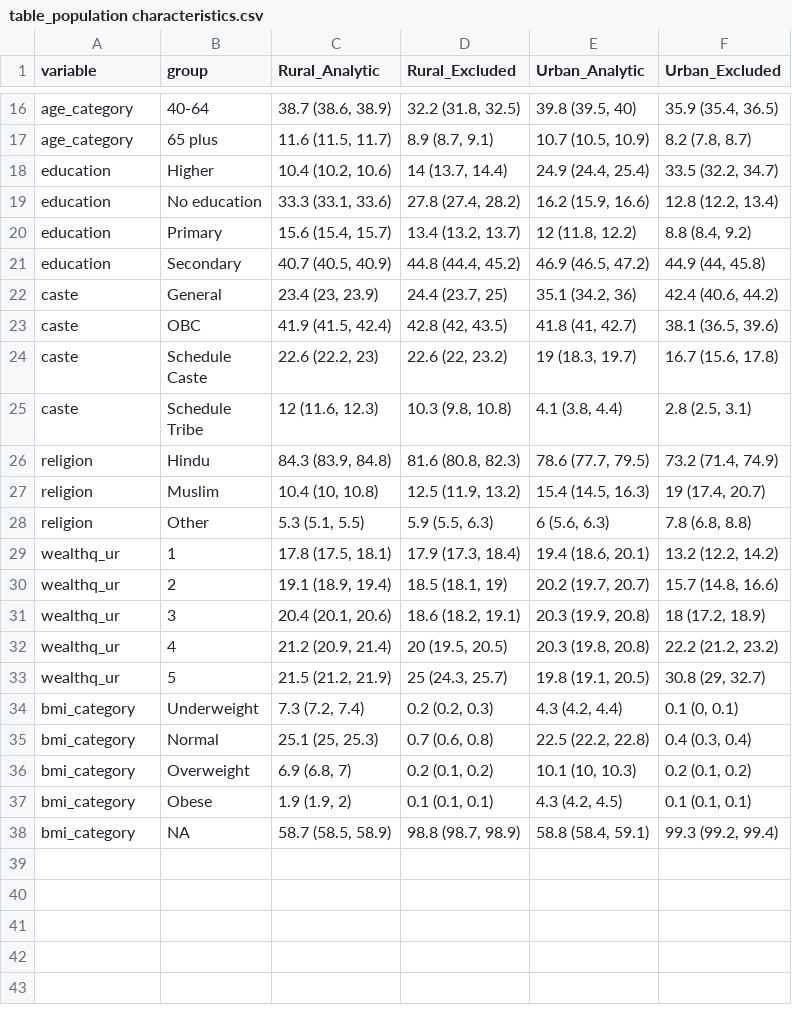
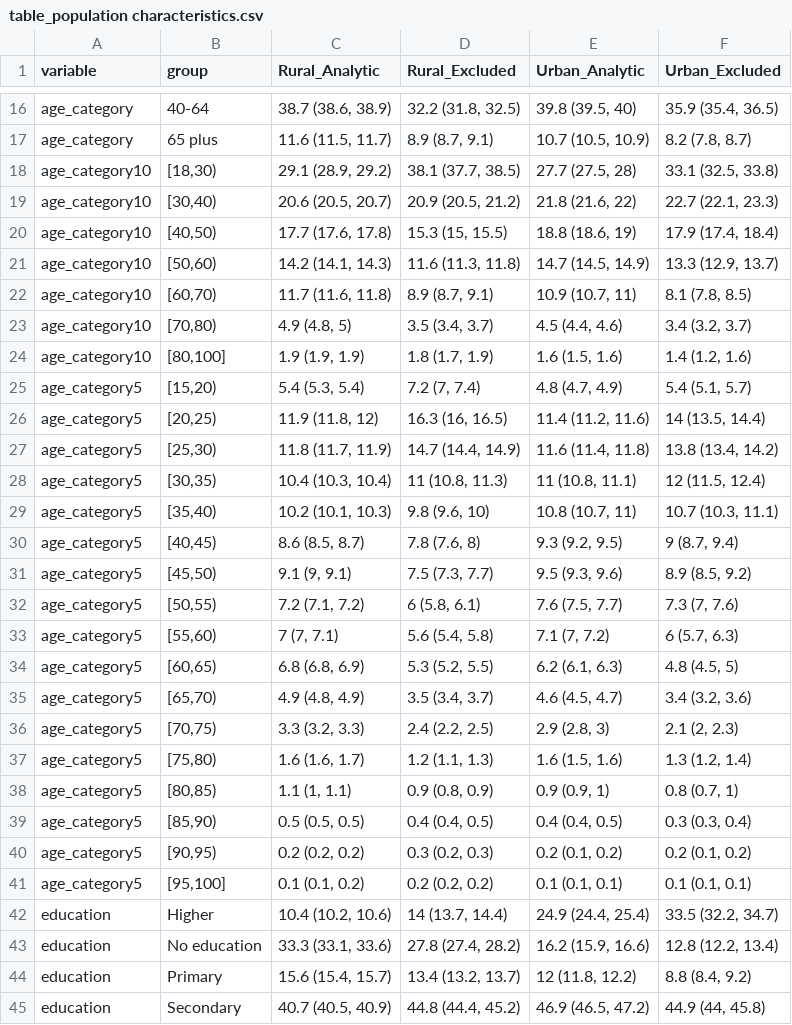
Before and after one commit to jvargh7/hypertension_cascade, a CSV file: paper/table_population characteristics.csv, drawn as a sheet; only a part is shown, gaps mark what is left out; the shorter side is filled out with more unchanged rows; the diff covers the shown part only.

```diff
--- a/paper/table_population characteristics.csv
+++ b/paper/table_population characteristics.csv
@@ -17,2 +17,26 @@ age_category,40-64,"38.7 (38.6, 38.9)","32.2 (31.8, 32.5)","39.8 (39.5, 40)","35
 age_category,65 plus,"11.6 (11.5, 11.7)","8.9 (8.7, 9.1)","10.7 (10.5, 10.9)","8.2 (7.8, 8.7)"
+age_category10,"[18,30)","29.1 (28.9, 29.2)","38.1 (37.7, 38.5)","27.7 (27.5, 28)","33.1 (32.5, 33.8)"
+age_category10,"[30,40)","20.6 (20.5, 20.7)","20.9 (20.5, 21.2)","21.8 (21.6, 22)","22.7 (22.1, 23.3)"
+age_category10,"[40,50)","17.7 (17.6, 17.8)","15.3 (15, 15.5)","18.8 (18.6, 19)","17.9 (17.4, 18.4)"
+age_category10,"[50,60)","14.2 (14.1, 14.3)","11.6 (11.3, 11.8)","14.7 (14.5, 14.9)","13.3 (12.9, 13.7)"
+age_category10,"[60,70)","11.7 (11.6, 11.8)","8.9 (8.7, 9.1)","10.9 (10.7, 11)","8.1 (7.8, 8.5)"
+age_category10,"[70,80)","4.9 (4.8, 5)","3.5 (3.4, 3.7)","4.5 (4.4, 4.6)","3.4 (3.2, 3.7)"
+age_category10,"[80,100]","1.9 (1.9, 1.9)","1.8 (1.7, 1.9)","1.6 (1.5, 1.6)","1.4 (1.2, 1.6)"
+age_category5,"[15,20)","5.4 (5.3, 5.4)","7.2 (7, 7.4)","4.8 (4.7, 4.9)","5.4 (5.1, 5.7)"
+age_category5,"[20,25)","11.9 (11.8, 12)","16.3 (16, 16.5)","11.4 (11.2, 11.6)","14 (13.5, 14.4)"
+age_category5,"[25,30)","11.8 (11.7, 11.9)","14.7 (14.4, 14.9)","11.6 (11.4, 11.8)","13.8 (13.4, 14.2)"
+age_category5,"[30,35)","10.4 (10.3, 10.4)","11 (10.8, 11.3)","11 (10.8, 11.1)","12 (11.5, 12.4)"
+age_category5,"[35,40)","10.2 (10.1, 10.3)","9.8 (9.6, 10)","10.8 (10.7, 11)","10.7 (10.3, 11.1)"
+age_category5,"[40,45)","8.6 (8.5, 8.7)","7.8 (7.6, 8)","9.3 (9.2, 9.5)","9 (8.7, 9.4)"
+age_category5,"[45,50)","9.1 (9, 9.1)","7.5 (7.3, 7.7)","9.5 (9.3, 9.6)","8.9 (8.5, 9.2)"
+age_category5,"[50,55)","7.2 (7.1, 7.2)","6 (5.8, 6.1)","7.6 (7.5, 7.7)","7.3 (7, 7.6)"
+age_category5,"[55,60)","7 (7, 7.1)","5.6 (5.4, 5.8)","7.1 (7, 7.2)","6 (5.7, 6.3)"
+age_category5,"[60,65)","6.8 (6.8, 6.9)","5.3 (5.2, 5.5)","6.2 (6.1, 6.3)","4.8 (4.5, 5)"
+age_category5,"[65,70)","4.9 (4.8, 4.9)","3.5 (3.4, 3.7)","4.6 (4.5, 4.7)","3.4 (3.2, 3.6)"
+age_category5,"[70,75)","3.3 (3.2, 3.3)","2.4 (2.2, 2.5)","2.9 (2.8, 3)","2.1 (2, 2.3)"
+age_category5,"[75,80)","1.6 (1.6, 1.7)","1.2 (1.1, 1.3)","1.6 (1.5, 1.6)","1.3 (1.2, 1.4)"
+age_category5,"[80,85)","1.1 (1, 1.1)","0.9 (0.8, 0.9)","0.9 (0.9, 1)","0.8 (0.7, 1)"
+age_category5,"[85,90)","0.5 (0.5, 0.5)","0.4 (0.4, 0.5)","0.4 (0.4, 0.5)","0.3 (0.3, 0.4)"
+age_category5,"[90,95)","0.2 (0.2, 0.2)","0.3 (0.2, 0.3)","0.2 (0.1, 0.2)","0.2 (0.1, 0.2)"
+age_category5,"[95,100]","0.1 (0.1, 0.2)","0.2 (0.2, 0.2)","0.1 (0.1, 0.1)","0.1 (0.1, 0.1)"
 education,Higher,"10.4 (10.2, 10.6)","14 (13.7, 14.4)","24.9 (24.4, 25.4)","33.5 (32.2, 34.7)"
```
Also changed, not shown: 8 edited cells elsewhere in this file, age_standardized/hcz02_age standardized state cascade.csv, age_standardized/hcz04_state met need care cascade.csv, 26 other files.
